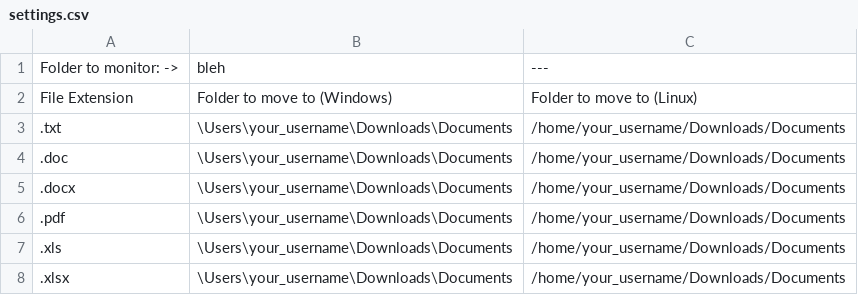
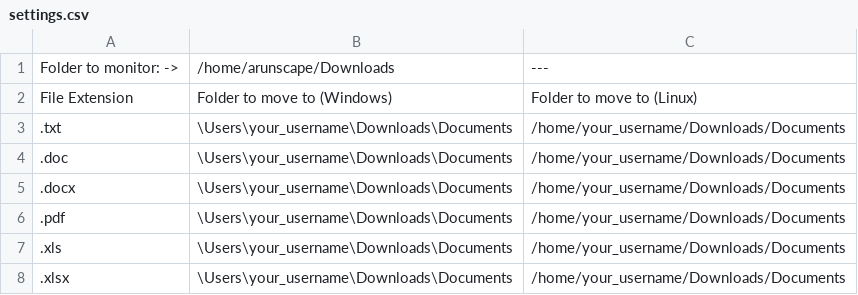
Before and after one commit to Arunscape/File_sorter, a CSV file: settings.csv, drawn as a sheet; only a part is shown.

```diff
--- a/settings.csv
+++ b/settings.csv
@@ -1,2 +1,2 @@
-Folder to monitor: ->,bleh,---
+Folder to monitor: ->,/home/arunscape/Downloads,---
 File Extension,Folder to move to (Windows),Folder to move to (Linux)
```
Also changed, not shown: 1 other file.
